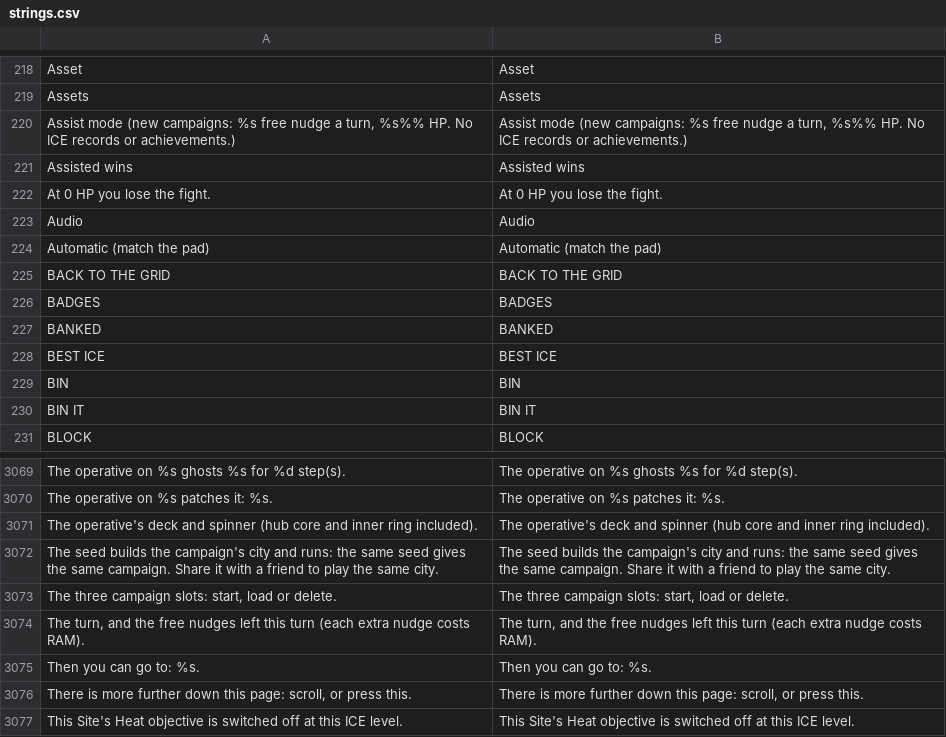
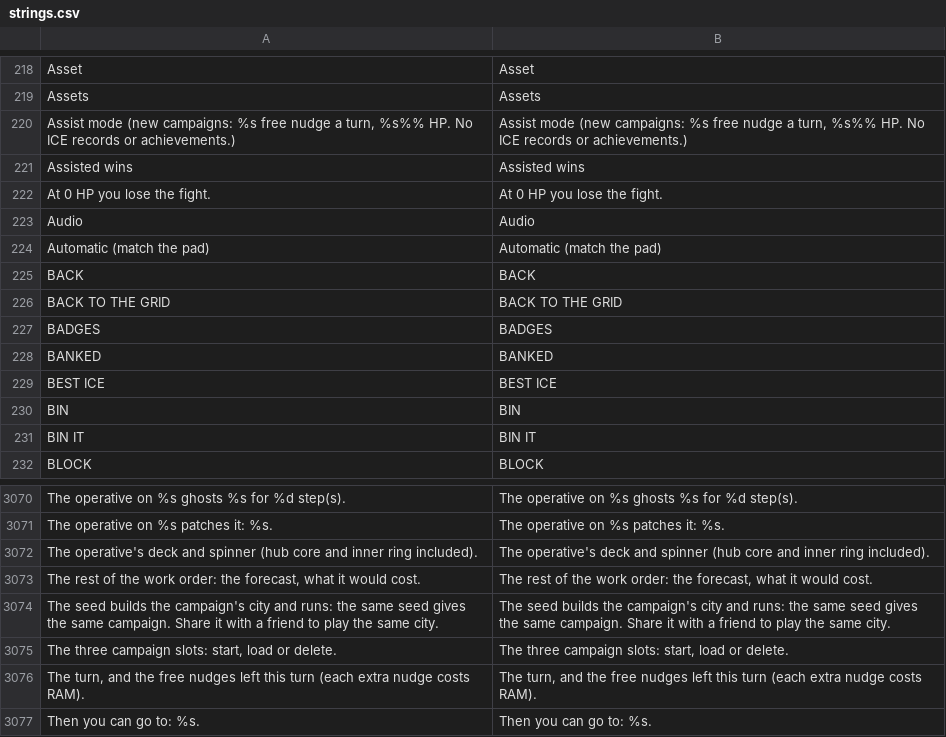
Before and after one commit to Noitues/REBEL_CELL, a CSV file: assets/text/strings.csv, drawn as a sheet; only a part is shown, gaps mark what is left out; the shorter side is filled out with more unchanged rows.

```diff
--- a/assets/text/strings.csv
+++ b/assets/text/strings.csv
@@ -236,2 +236,3 @@ Audio,Audio
 Automatic (match the pad),Automatic (match the pad)
+BACK,BACK
 BACK TO THE GRID,BACK TO THE GRID
@@ -3097,2 +3098,3 @@ The operative on %s patches it: %s.,The operative on %s patches it: %s.
 The operative's deck and spinner (hub core and inner ring included).,The operative's deck and spinner (hub core and inner ring included).
+"The rest of the work order: the forecast, what it would cost.","The rest of the work order: the forecast, what it would cost."
 The seed builds the campaign's city and runs: the same seed gives the same campaign. Share it with a friend to play the same city.,The seed builds the campaign's city and runs: the same seed gives the same campaign. Share it with a friend to play the same city.
```
Also changed, not shown: 13 other files.
